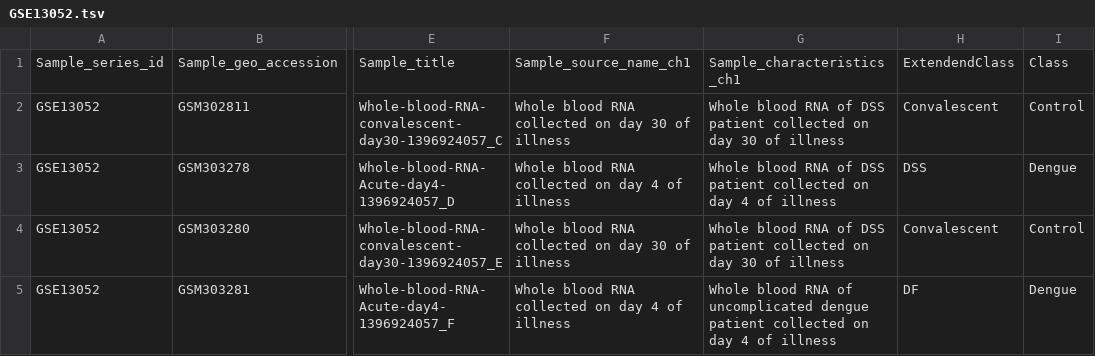
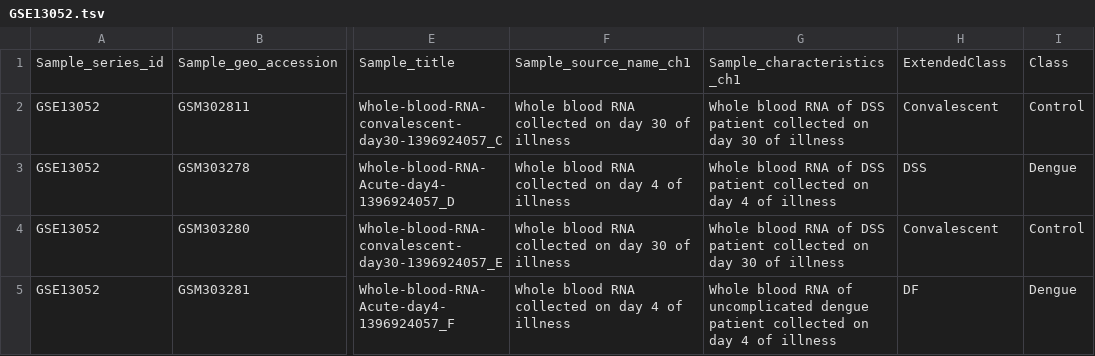
Before and after one commit to matheuscburger/DengueAnalysis, a TSV file: config/sample_annotation/GSE13052.tsv, drawn as a sheet; only a part is shown, gaps mark what is left out; the diff names each change by its address in the sheet, - before the commit and + after, or states it on an @@ line.

Commit message:
Modification in GSE13052 annotation

```diff
--- a/config/sample_annotation/GSE13052.tsv
+++ b/config/sample_annotation/GSE13052.tsv
-H1: ExtendendClass
+H1: ExtendedClass
```
